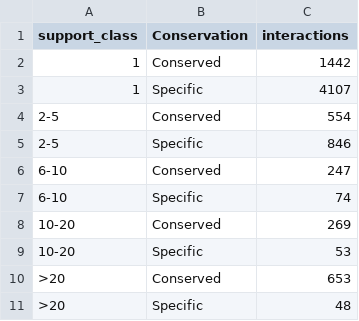
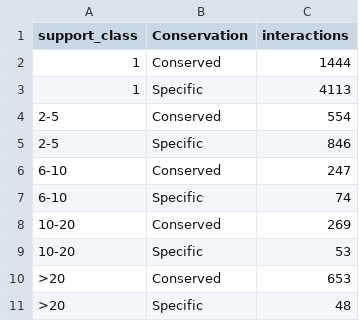
Before and after one commit to limeizhong/SoymiR-atlas, a TSV file: 05_Figures/input/plotting_data/Figure4/figure4_interaction_support_summary.tsv, drawn as a sheet.

Commit message:
Update Figure 4 and related files

```diff
--- a/05_Figures/input/plotting_data/Figure4/figure4_interaction_support_summary.tsv
+++ b/05_Figures/input/plotting_data/Figure4/figure4_interaction_support_summary.tsv
@@ -1,4 +1,4 @@
 support_class	Conservation	interactions
-1	Conserved	1442
-1	Specific	4107
+1	Conserved	1444
+1	Specific	4113
 2-5	Conserved	554
```
Also changed, not shown: 2 other files.
